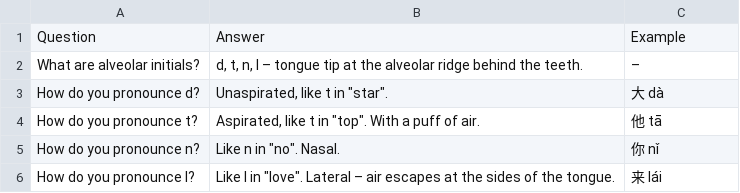
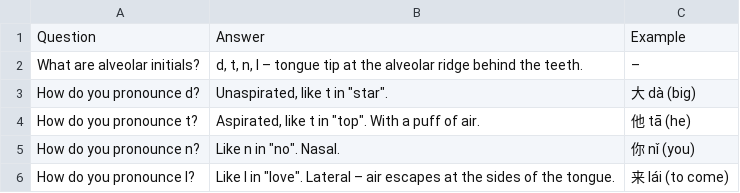
Before and after one commit to Waldmann-dev/Anki-Chinesisch, a TSV file: Chinese/00. Pinyin/02. Alveolar/cards.tsv, drawn as a sheet.

Commit message:
Example: add English translation in parentheses: Chinese/00. Pinyin/02. Alveolar/cards.tsv

```diff
--- a/Chinese/00. Pinyin/02. Alveolar/cards.tsv
+++ b/Chinese/00. Pinyin/02. Alveolar/cards.tsv
@@ -2,5 +2,5 @@ Question	Answer	Example
 What are alveolar initials?	d, t, n, l – tongue tip at the alveolar ridge behind the teeth.	–
-How do you pronounce d?	Unaspirated, like t in "star".	大 dà
-How do you pronounce t?	Aspirated, like t in "top". With a puff of air.	他 tā
-How do you pronounce n?	Like n in "no". Nasal.	你 nǐ
-How do you pronounce l?	Like l in "love". Lateral – air escapes at the sides of the tongue.	来 lái
+How do you pronounce d?	Unaspirated, like t in "star".	大 dà (big)
+How do you pronounce t?	Aspirated, like t in "top". With a puff of air.	他 tā (he)
+How do you pronounce n?	Like n in "no". Nasal.	你 nǐ (you)
+How do you pronounce l?	Like l in "love". Lateral – air escapes at the sides of the tongue.	来 lái (to come)
```
